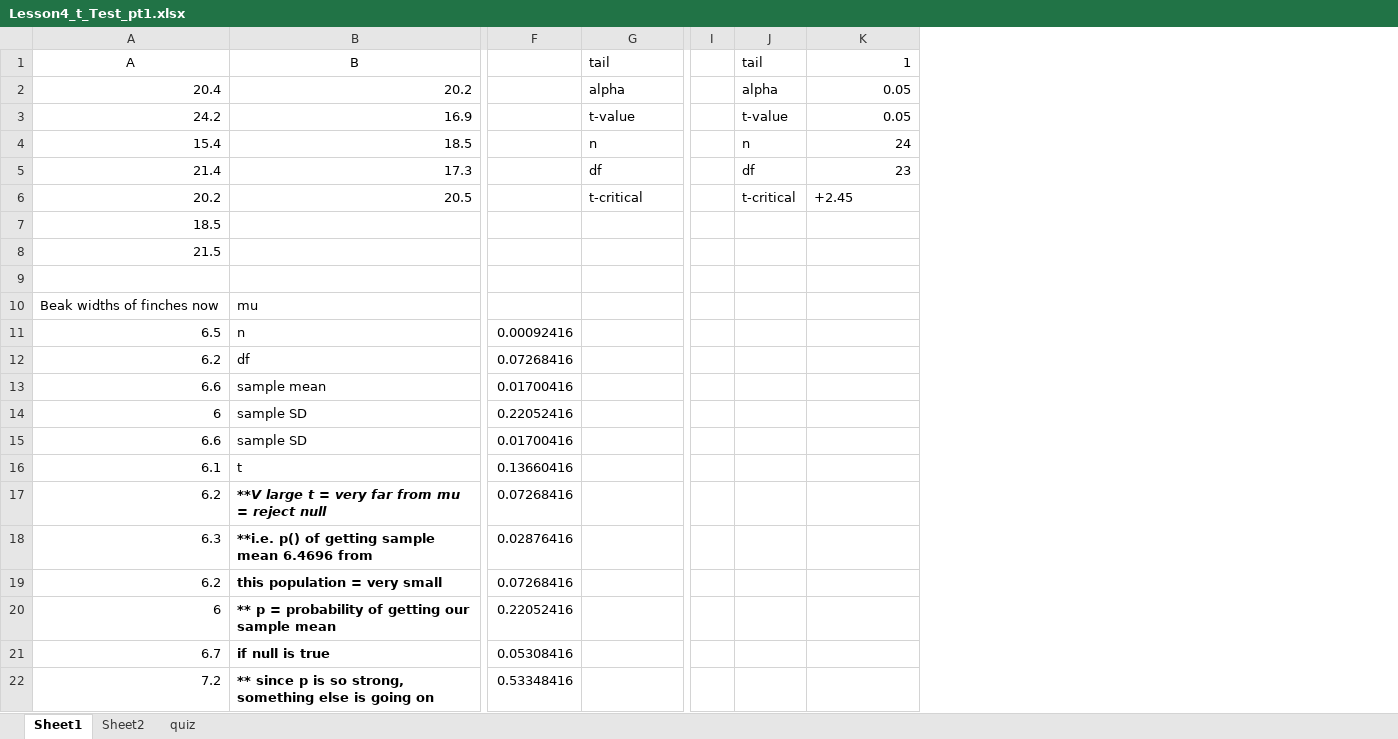
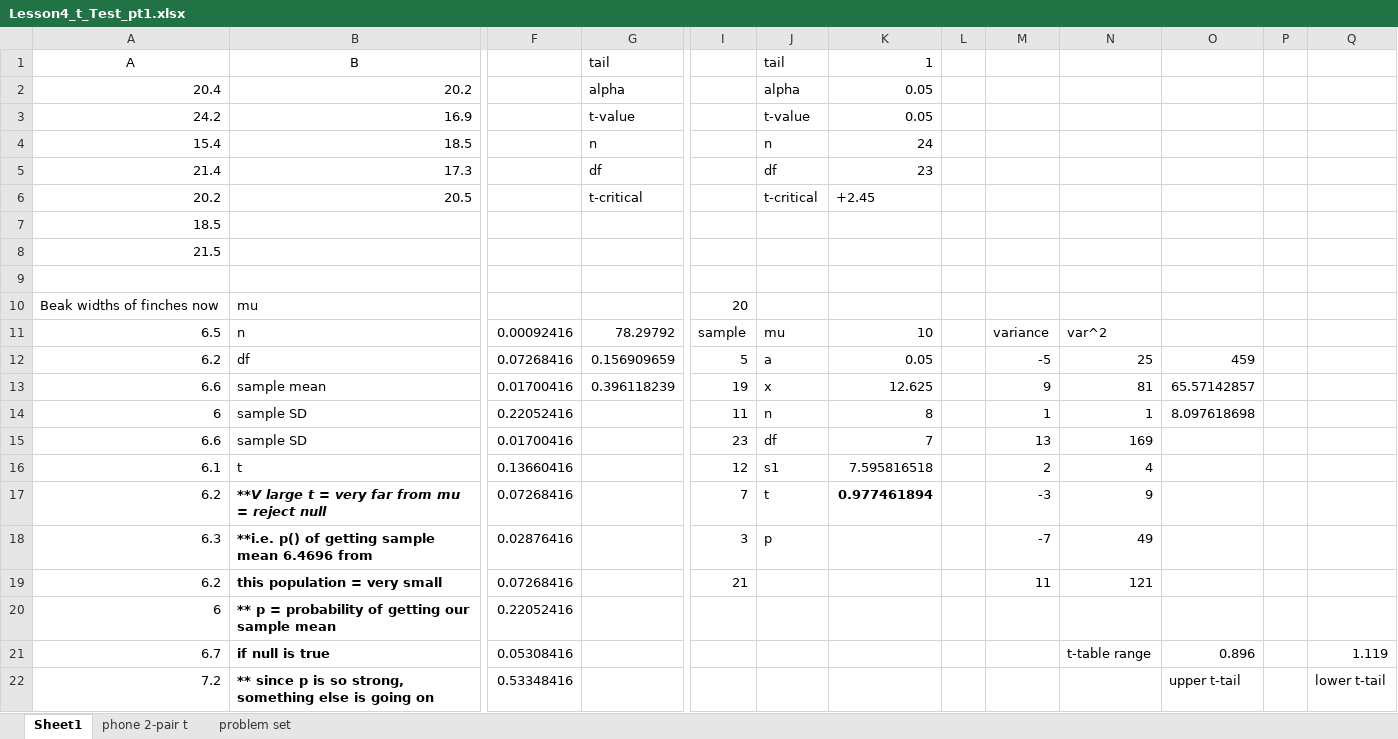
Before and after one commit to stephenlaw30/DataScienceMasters, an Excel workbook: Stats/Udacity/DataAnalystNanoDegree/IntroToInferentialStats/Lesson4_t_Test_pt1.xlsx, sheet Sheet1, drawn as a sheet; only a part is shown, gaps mark what is left out; values as stored, in another font and other column widths than the file's, no borders; charts and pictures not drawn; removed rows and columns are numbered as before the commit, all else as after; the diff covers the shown part only; the diff names each change by its address in the sheet, - before the commit and + after, or states it on an @@ line.

```diff
--- a/Stats/Udacity/DataAnalystNanoDegree/IntroToInferentialStats/Lesson4_t_Test_pt1.xlsx (sheet Sheet1)
+++ b/Stats/Udacity/DataAnalystNanoDegree/IntroToInferentialStats/Lesson4_t_Test_pt1.xlsx (sheet Sheet1)
-sheet tab: Sheet2
-sheet tab: quiz
+sheet tab: phone 2-pair t
+sheet tab: problem set
-column I, empty
+column I, rows 10-19: 20 | sample | 5 | 19 | 11 | 23 | 12 | 7 | 3 | 21
+column L, empty
+column M, rows 11-19: variance | -5 | 9 | 1 | 13 | 2 | -3 | -7 | 11
+column N, rows 11-21: var^2 | 25 | 81 | 1 | 169 | 4 | 9 | 49 | 121 |  | t-table range
+column O, rows 12-22: 459 | 65.57142857 | 8.097618698 |  |  |  |  |  |  | 0.896 | upper t-tail
+column P, empty
+column Q, rows 21-22: 1.119 | lower t-tail
-G11: (empty)
+G11: 78.29792
-J11: (empty)
+J11: mu
-K11: (empty)
+K11: 10
-G12: (empty)
+G12: 0.156909659
-J12: (empty)
+J12: a
-K12: (empty)
+K12: 0.05
-G13: (empty)
+G13: 0.396118239
-J13: (empty)
+J13: x
-K13: (empty)
+K13: 12.625
-J14: (empty)
+J14: n
-K14: (empty)
+K14: 8
-J15: (empty)
+J15: df
-K15: (empty)
+K15: 7
-J16: (empty)
+J16: s1
-K16: (empty)
+K16: 7.595816518
-J17: (empty)
+J17: t
-K17: (empty)
+K17: 0.977461894
-J18: (empty)
+J18: p
```
Also changed, not shown: 8 added rows, 8 removed rows and 5 edited cells elsewhere in this sheet, formulas that keep their value, charts or pictures, 20 other files.
